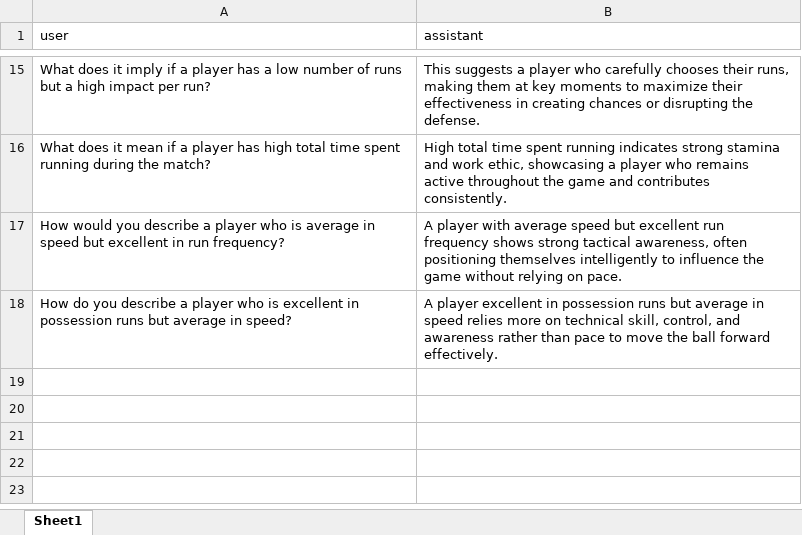
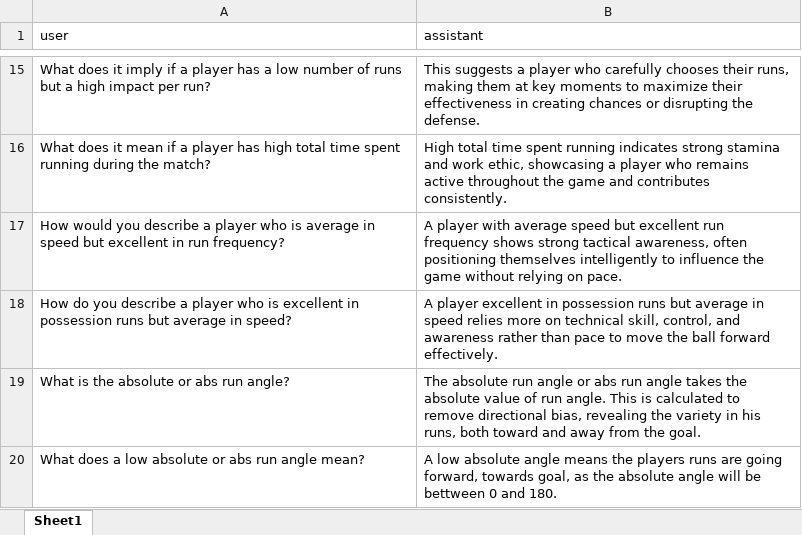
Before and after one commit to PeteHass94/twelve-gpt-educational, an Excel workbook: data/describe/RunExamples.xlsx, sheet Sheet1, drawn as a sheet; only a part is shown, gaps mark what is left out; values as stored, in another font and other column widths than the file's, no borders; the diff names each change by its address in the sheet, - before the commit and + after, or states it on an @@ line.

```diff
--- a/data/describe/RunExamples.xlsx (sheet Sheet1)
+++ b/data/describe/RunExamples.xlsx (sheet Sheet1)
+row 19: What is the absolute or abs run angle? | The absolute run angle or abs run angle takes the absolute value of run angle. This is calculated to remove directional bias, revealing the variety in his runs, both toward and away from the goal.
+row 20: What does a low absolute or abs run angle mean? | A low absolute angle means the players runs are going forward, towards goal, as the absolute angle will be bettween 0 and 180.
```
Also changed, not shown: 2 other files.
